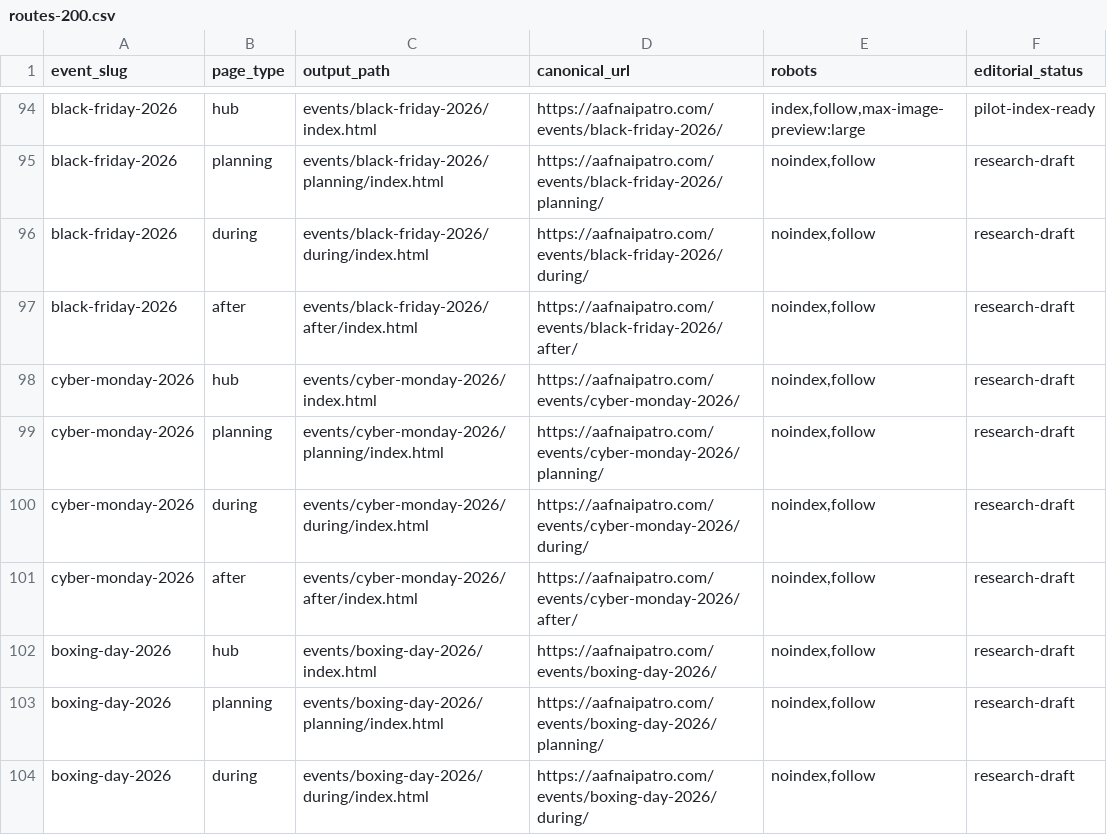
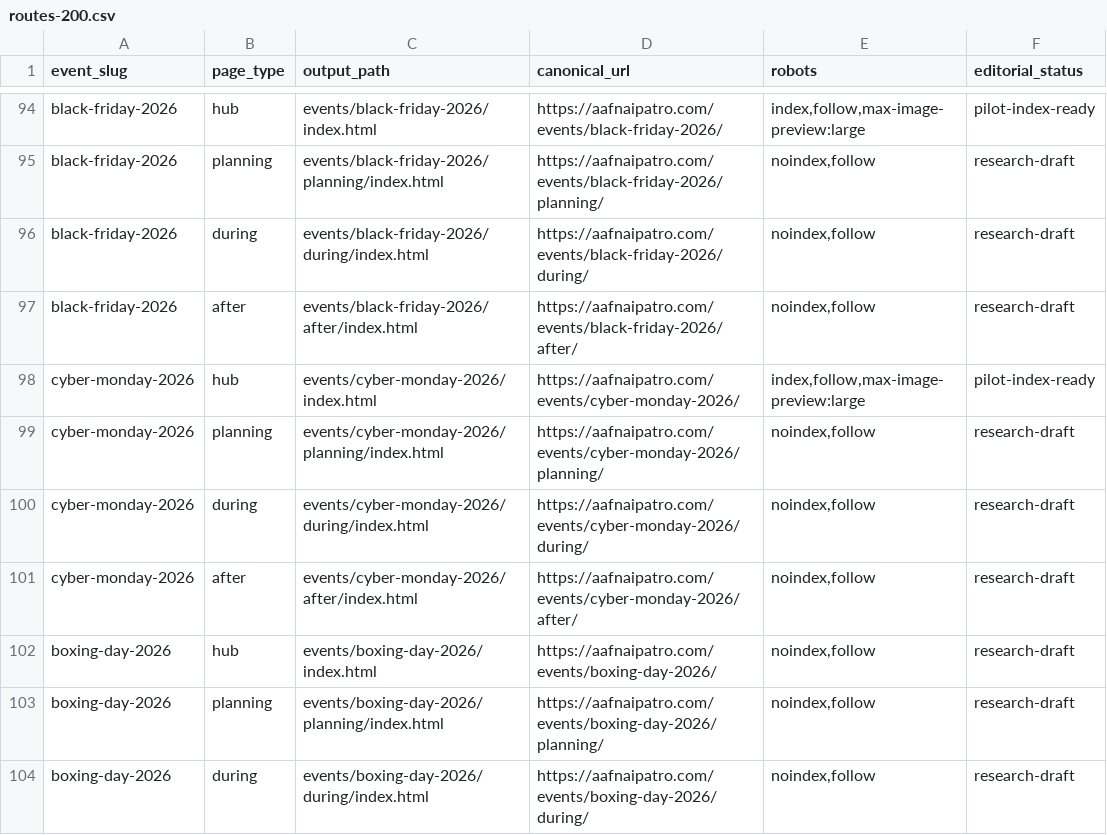
Before and after one commit to aprashnasuraj2-dev/eventv, a CSV file: research/routes-200.csv, drawn as a sheet; only a part is shown, gaps mark what is left out.

Commit message:
Topic #25: source-verified Cyber Monday 2026 subscription-cost hub
Build and validate the Cyber Monday 2026 subscription-cost and checkout-verification hub. Replace the secondary date source with OPM, approve only the hub, preserve noindex spokes, and do not deploy live.

```diff
--- a/research/routes-200.csv
+++ b/research/routes-200.csv
@@ -97,3 +97,3 @@ event_slug,page_type,output_path,canonical_url,robots,editorial_status
 "black-friday-2026","after","events/black-friday-2026/after/index.html","https://aafnaipatro.com/events/black-friday-2026/after/","noindex,follow","research-draft"
-"cyber-monday-2026","hub","events/cyber-monday-2026/index.html","https://aafnaipatro.com/events/cyber-monday-2026/","noindex,follow","research-draft"
+"cyber-monday-2026","hub","events/cyber-monday-2026/index.html","https://aafnaipatro.com/events/cyber-monday-2026/","index,follow,max-image-preview:large","pilot-index-ready"
 "cyber-monday-2026","planning","events/cyber-monday-2026/planning/index.html","https://aafnaipatro.com/events/cyber-monday-2026/planning/","noindex,follow","research-draft"
```
Also changed, not shown: 12 other files.
